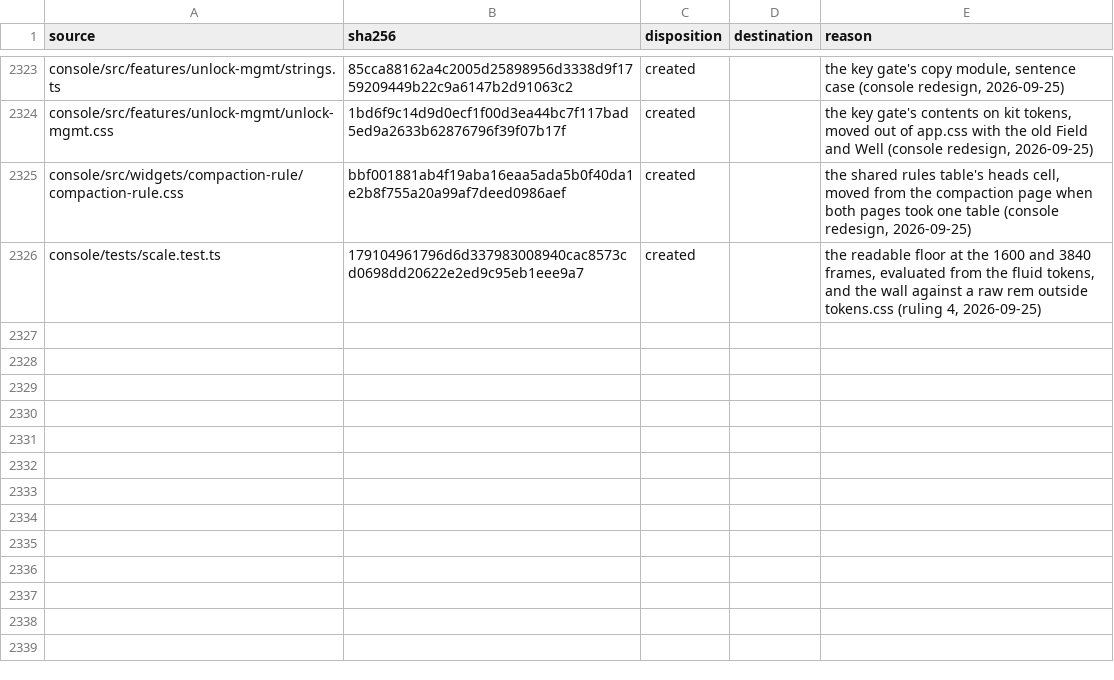
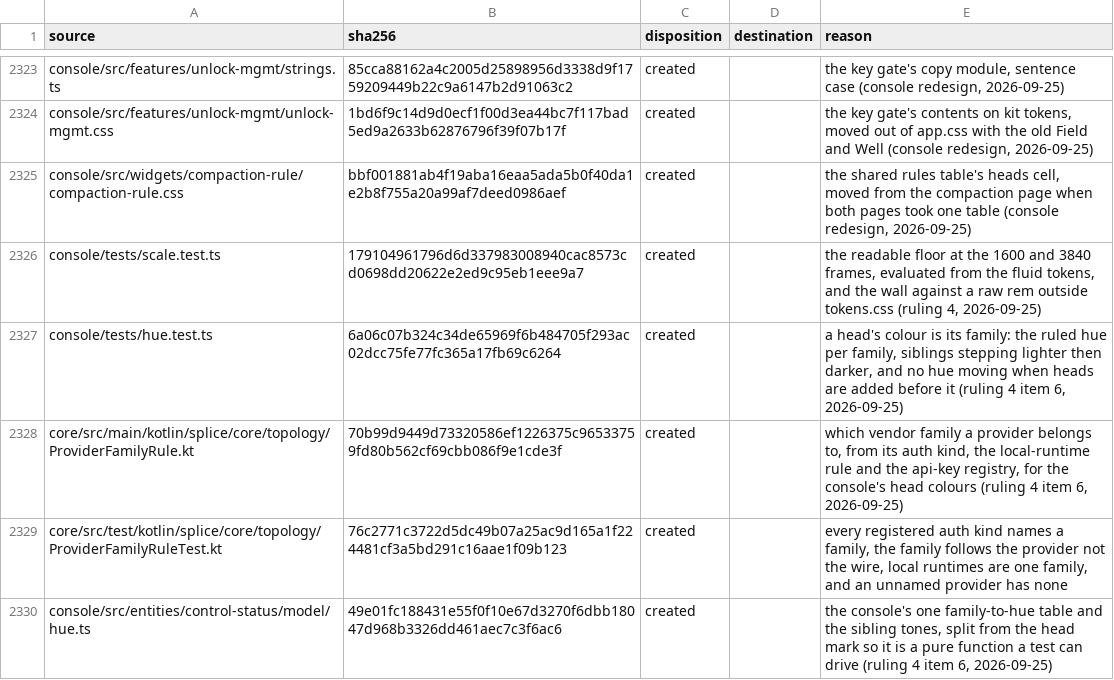
Before and after one commit to torad-labs/splice, a TSV file: .dev/restructure/capabilities.tsv, drawn as a sheet; only a part is shown, gaps mark what is left out; the diff names each change by its address in the sheet, - before the commit and + after, or states it on an @@ line.

Commit message:
feat(console): a head's colour is its provider family
Operator ruling 4, item 6: registry order coloured his ten heads by where
each sat in splice.toml, so claude-deepseek could wear Anthropic's orange
and three local bonsai heads wore three unrelated colours.

The daemon now names each head's family on the /api/status registry. One
rule in core/topology derives it from what splice already relies on to talk
to the provider: the registered auth kind, then the local-runtime rule, then
the api-key registry by provider key. It adds no vendor table, it keys by
provider and never by wire, and it is null where nothing names the provider.
The family rides the declared roster to FleetMount, so ManagedHead does not
widen.

The console maps family to hue through one table: xai blue, anthropic
orange, openai teal, moonshot pink, local lime, meta violet, deepseek sky,
openrouter gold. Siblings of one family step in lightness in registry order,
base then lighter then darker, on new --head-up-N and --head-down-N tokens
that the contrast wall checks in both themes. A head with no family falls
back to registry order over the unclaimed hues, so a daemon that names no
families colours exactly as before.

```diff
--- a/.dev/restructure/capabilities.tsv
+++ b/.dev/restructure/capabilities.tsv
+row 2327: console/tests/hue.test.ts | 6a06c07b324c34de65969f6b484705f293ac02dcc75fe77fc365a17fb69c6264 | created |  | a head's colour is its family: the ruled hue per family, siblings stepping lighter then darker, and no hue moving when heads are added before it (ruling 4 item 6, 2026-09-25)
+row 2328: core/src/main/kotlin/splice/core/topology/ProviderFamilyRule.kt | 70b99d9449d73320586ef1226375c96533759fd80b562cf69cbb086f9e1cde3f | created |  | which vendor family a provider belongs to, from its auth kind, the local-runtime rule and the api-key registry, for the console's head colours (ruling 4 item 6, 2026-09-25)
+row 2329: core/src/test/kotlin/splice/core/topology/ProviderFamilyRuleTest.kt | 76c2771c3722d5dc49b07a25ac9d165a1f224481cf3a5bd291c16aae1f09b123 | created |  | every registered auth kind names a family, the family follows the provider not the wire, local runtimes are one family, and an unnamed provider has none
+row 2330: console/src/entities/control-status/model/hue.ts | 49e01fc188431e55f0f10e67d3270f6dbb18047d968b3326dd461aec7c3f6ac6 | created |  | the console's one family-to-hue table and the sibling tones, split from the head mark so it is a pure function a test can drive (ruling 4 item 6, 2026-09-25)
```
Also changed, not shown: 20 other files.
